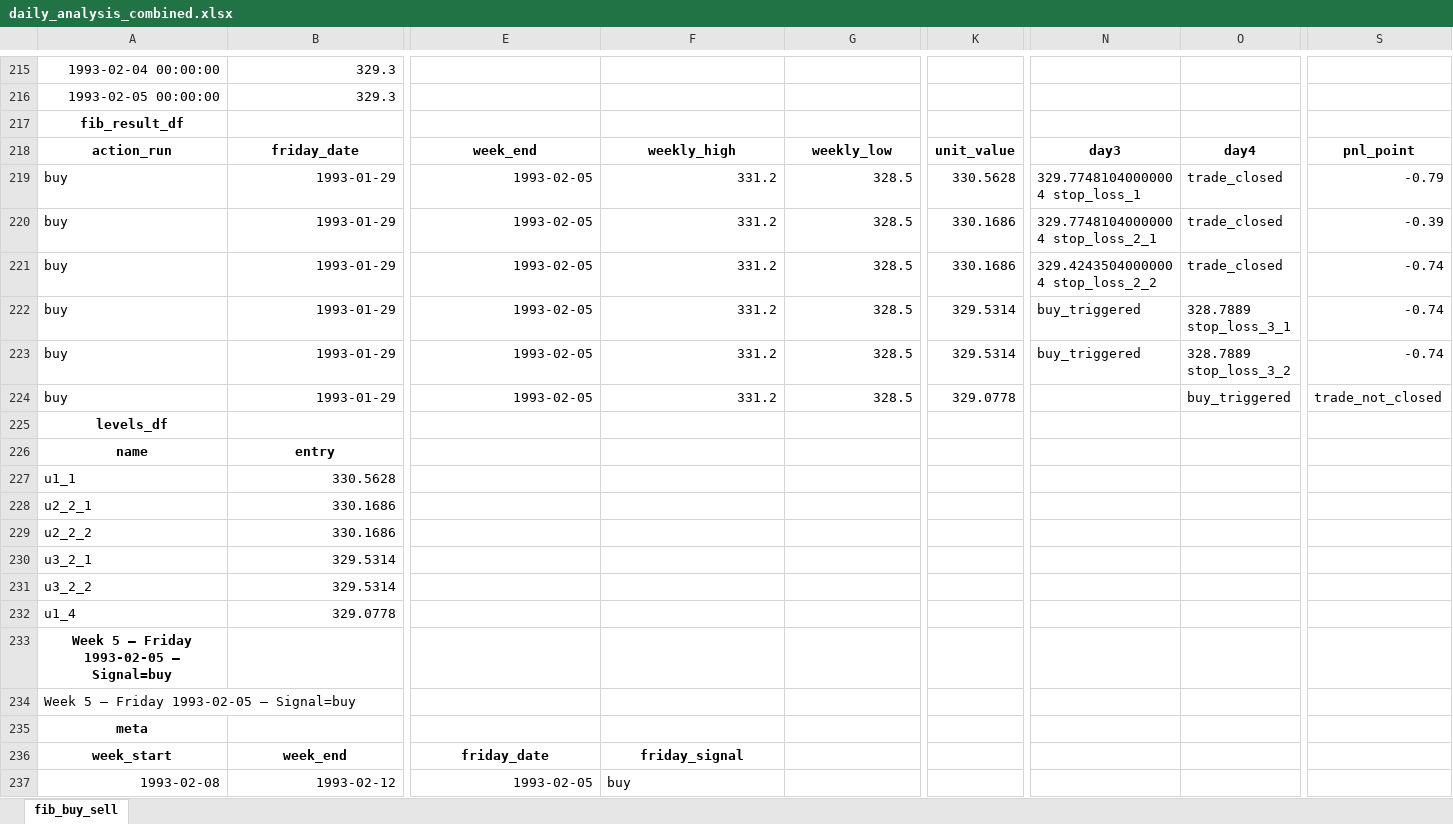
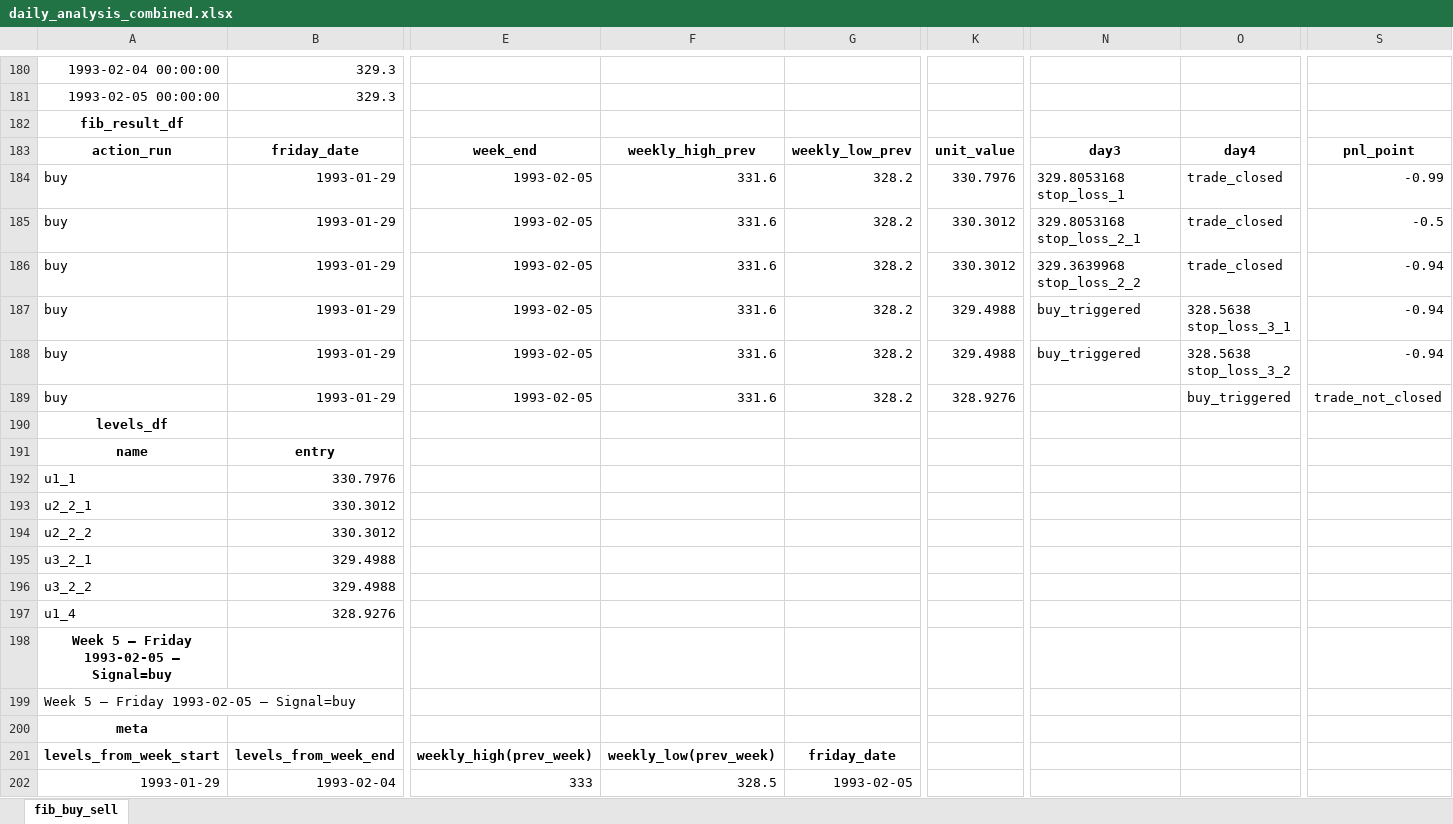
Before and after one commit to LorenzoCingolani/trading_webapp, an Excel workbook: daily_analysis_combined.xlsx, sheet fib_buy_sell, drawn as a sheet; only a part is shown, gaps mark what is left out; values as stored, in another font and other column widths than the file's, no borders; removed rows and columns are numbered as before the commit, all else as after; rows hold the shown columns only; the diff covers the shown part only; the diff names each change by its address in the sheet, - before the commit and + after, or states it on an @@ line.

Commit message:
update to use previous weekly low and high

```diff
--- a/daily_analysis_combined.xlsx (sheet fib_buy_sell)
+++ b/daily_analysis_combined.xlsx (sheet fib_buy_sell)
-F183: weekly_high
+F183: weekly_high_prev
-G183: weekly_low
+G183: weekly_low_prev
-F184:F189: 331.2
+F184:F189: 331.6
-G184:G189: 328.5
+G184:G189: 328.2
-K184: 330.5628
+K184: 330.7976
-N184: 329.77481040000004 stop_loss_1
+N184: 329.8053168 stop_loss_1
-S184: -0.79
+S184: -0.99
-K185:K186: 330.1686
+K185:K186: 330.3012
-N185: 329.77481040000004 stop_loss_2_1
+N185: 329.8053168 stop_loss_2_1
-S185: -0.39
+S185: -0.5
-N186: 329.42435040000004 stop_loss_2_2
+N186: 329.3639968 stop_loss_2_2
-S186:S188: -0.74
+S186:S188: -0.94
-K187:K188: 329.5314
+K187:K188: 329.4988
-O187: 328.7889 stop_loss_3_1
+O187: 328.5638 stop_loss_3_1
-O188: 328.7889 stop_loss_3_2
+O188: 328.5638 stop_loss_3_2
-K189: 329.0778
+K189: 328.9276
-row 227: u1_1 | 330.5628
-row 228: u2_2_1 | 330.1686
-row 229: u2_2_2 | 330.1686
-row 230: u3_2_1 | 329.5314
-row 231: u3_2_2 | 329.5314
-row 232: u1_4 | 329.0778
+row 192: u1_1 | 330.7976
+row 193: u2_2_1 | 330.3012
+row 194: u2_2_2 | 330.3012
+row 195: u3_2_1 | 329.4988
+row 196: u3_2_2 | 329.4988
+row 197: u1_4 | 328.9276
-row 236: week_start | week_end | friday_date | friday_signal
-row 237: 1993-02-08 | 1993-02-12 | 1993-02-05 | buy
+row 201: levels_from_week_start | levels_from_week_end | weekly_high(prev_week) | weekly_low(prev_week) | friday_date
+row 202: 1993-01-29 | 1993-02-04 | 333 | 328.5 | 1993-02-05
```
Also changed, not shown: 120 added rows, 127 removed rows, 42 moved rows and 253 edited cells elsewhere in this sheet, 3 other files.
